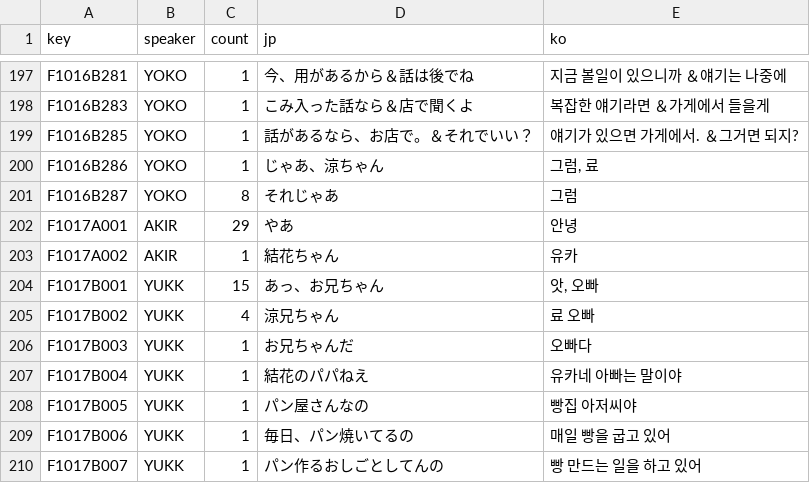
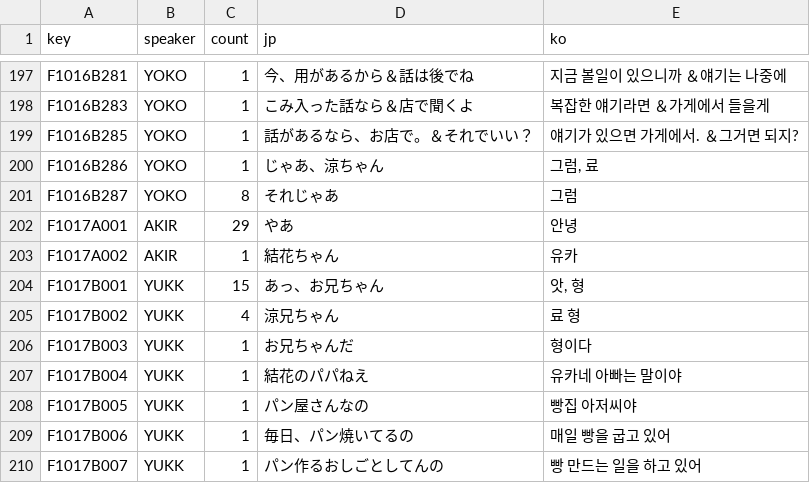
Before and after one commit to hospi0/shenmue-kr-patch, a TSV file: data/번역/sm1_009.tsv, drawn as a sheet; only a part is shown, gaps mark what is left out.

```diff
--- a/data/번역/sm1_009.tsv
+++ b/data/번역/sm1_009.tsv
@@ -203,5 +203,5 @@ F1017A001	AKIR	29	やあ	안녕
 F1017A002	AKIR	1	結花ちゃん	유카
-F1017B001	YUKK	15	あっ、お兄ちゃん	앗, 오빠
-F1017B002	YUKK	4	涼兄ちゃん	료 오빠
-F1017B003	YUKK	1	お兄ちゃんだ	오빠다
+F1017B001	YUKK	15	あっ、お兄ちゃん	앗, 형
+F1017B002	YUKK	4	涼兄ちゃん	료 형
+F1017B003	YUKK	1	お兄ちゃんだ	형이다
 F1017B004	YUKK	1	結花のパパねえ	유카네 아빠는 말이야
```
Also changed, not shown: data/번역/sm1_030.tsv, data/번역/sm1_044.tsv, 18 other files.
